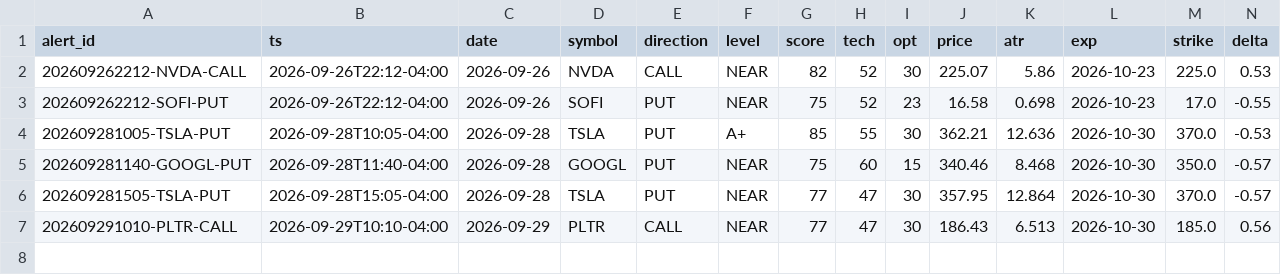
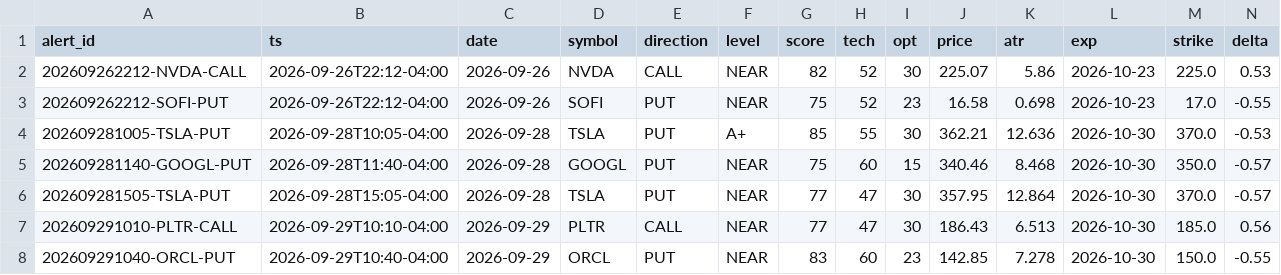
Before and after one commit to pleeb756/Options-Grader-pleeb, a CSV file: alerts_log.csv, drawn as a sheet; only a part is shown; rows hold the shown columns only; the diff names each change by its address in the sheet, - before the commit and + after, or states it on an @@ line.

```diff
--- a/alerts_log.csv
+++ b/alerts_log.csv
+row 8: 202609291040-ORCL-PUT | 2026-09-29T10:40-04:00 | 2026-09-29 | ORCL | PUT | NEAR | 83 | 60 | 23 | 142.85 | 7.278 | 2026-10-30 | 150.0 | -0.55
```
Also changed, not shown: 1 other file.
